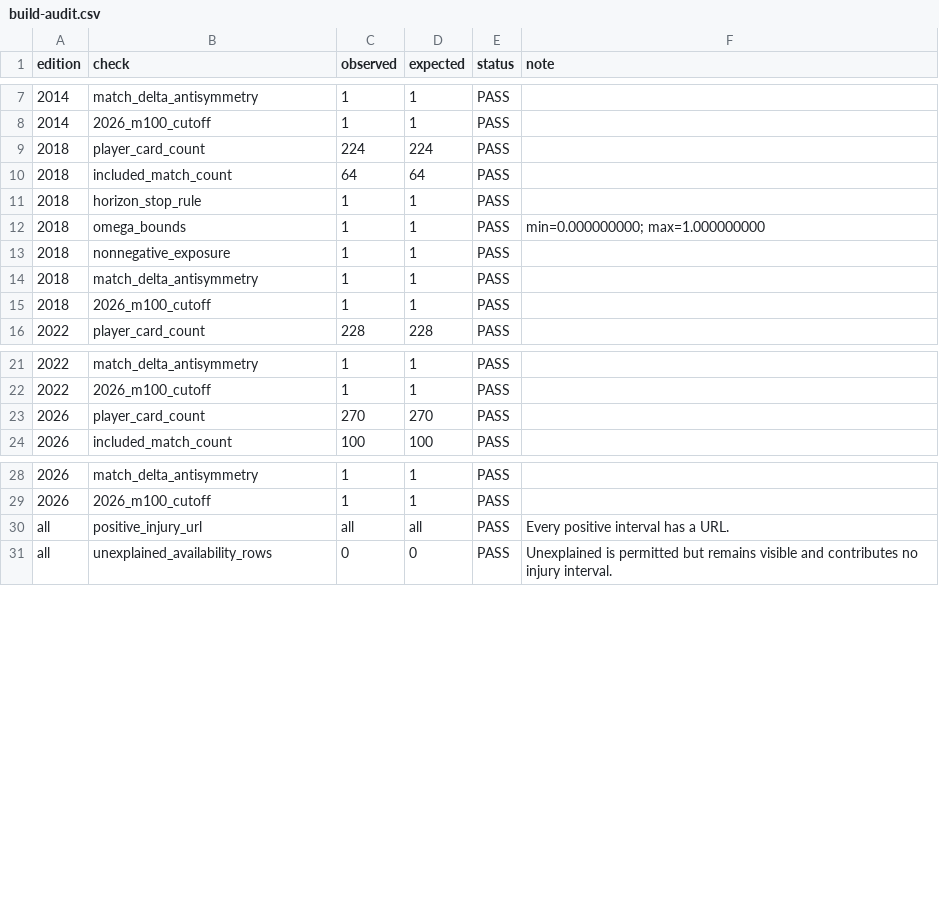
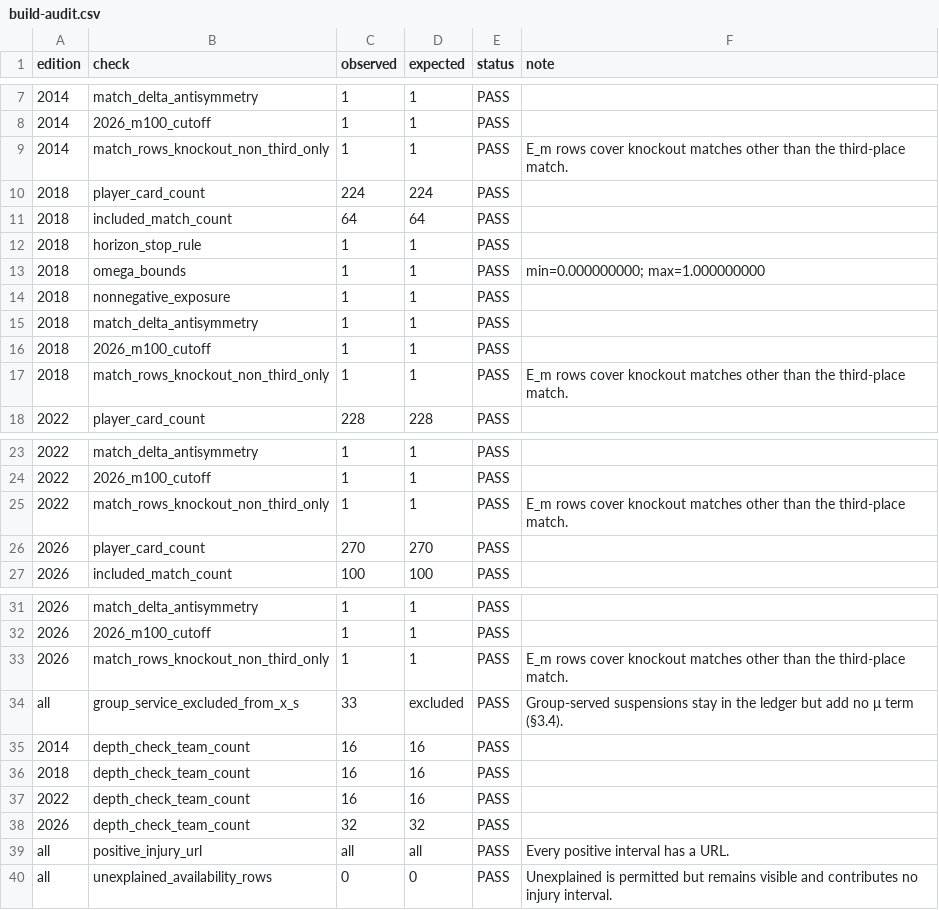
Before and after one commit to AuroreYoshizawa/EyeOfPoirot, a CSV file: data/derived/results/build-audit.csv, drawn as a sheet; only a part is shown, gaps mark what is left out; the diff names each change by its address in the sheet, - before the commit and + after, or states it on an @@ line.

```diff
--- a/data/derived/results/build-audit.csv
+++ b/data/derived/results/build-audit.csv
+row 9: 2014 | match_rows_knockout_non_third_only | 1 | 1 | PASS | E_m rows cover knockout matches other than the third-place match.
+row 17: 2018 | match_rows_knockout_non_third_only | 1 | 1 | PASS | E_m rows cover knockout matches other than the third-place match.
+row 25: 2022 | match_rows_knockout_non_third_only | 1 | 1 | PASS | E_m rows cover knockout matches other than the third-place match.
+row 33: 2026 | match_rows_knockout_non_third_only | 1 | 1 | PASS | E_m rows cover knockout matches other than the third-place match.
+row 34: all | group_service_excluded_from_x_s | 33 | excluded | PASS | Group-served suspensions stay in the ledger but add no μ term (§3.4).
+row 35: 2014 | depth_check_team_count | 16 | 16 | PASS
+row 36: 2018 | depth_check_team_count | 16 | 16 | PASS
+row 37: 2022 | depth_check_team_count | 16 | 16 | PASS
+row 38: 2026 | depth_check_team_count | 32 | 32 | PASS
```
Also changed, not shown: data/derived/results/player-suspension-exposure.csv, data/derived/results/results_2026.csv, 45 other files.
